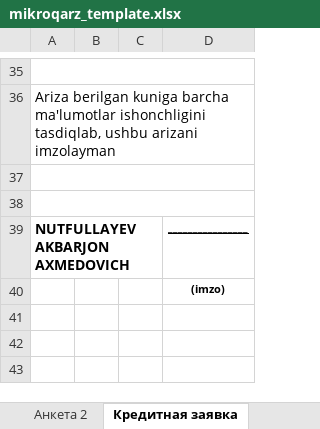
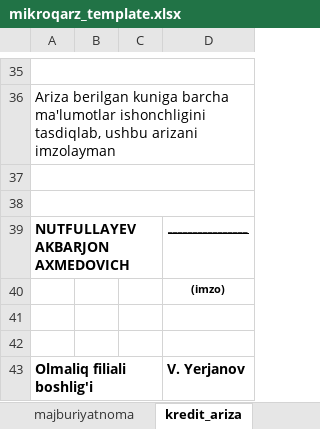
Before and after one commit to khurshid28/payup, an Excel workbook: media/mikroqarz_template.xlsx, sheet kredit_ariza, drawn as a sheet; only a part is shown, gaps mark what is left out; values as stored, in another font and other column widths than the file's, no borders; the diff names each change by its address in the sheet, - before the commit and + after, or states it on an @@ line.

```diff
--- a/media/mikroqarz_template.xlsx (sheet kredit_ariza)
+++ b/media/mikroqarz_template.xlsx (sheet kredit_ariza)
-sheet tab: Кредитная заявка
+sheet tab: kredit_ariza
+row 41: (empty)
+row 42: (empty)
+row 43: Olmaliq filiali boshlig'i |  |  | V. Yerjanov
```
Also changed, not shown: sheet xulosa, sheet bayonnoma, sheet buyruq, sheet garov_ariza, sheet dalolatnoma, sheet akt_monitoring_4, 3 more sheets, other sheet tabs, formulas that keep their value, 6 other files.
